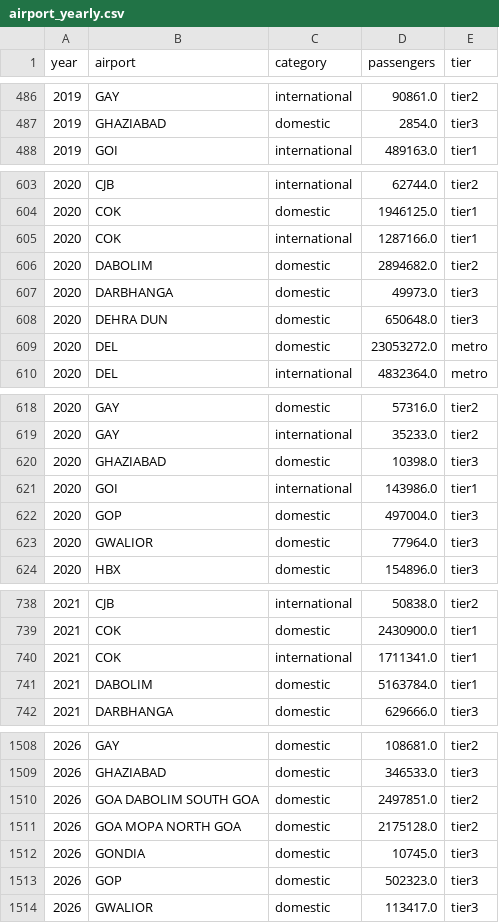
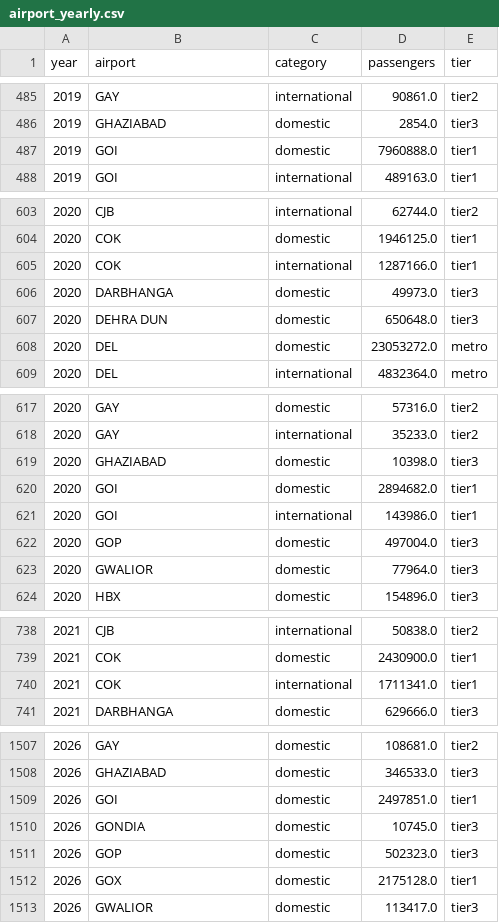
Before and after one commit to mkubicek/india-aviation-stats, a CSV file: data/processed/airport_yearly.csv, drawn as a sheet; only a part is shown, gaps mark what is left out; the diff covers the shown part only.

```diff
--- a/data/processed/airport_yearly.csv
+++ b/data/processed/airport_yearly.csv
@@ -487,2 +486,3 @@ year,airport,category,passengers,tier
 2019,GHAZIABAD,domestic,2854.0,tier3
+2019,GOI,domestic,7960888.0,tier1
 2019,GOI,international,489163.0,tier1
@@ -605,3 +605,2 @@ year,airport,category,passengers,tier
 2020,COK,international,1287166.0,tier1
-2020,DABOLIM,domestic,2894682.0,tier2
 2020,DARBHANGA,domestic,49973.0,tier3
@@ -620,2 +619,3 @@ year,airport,category,passengers,tier
 2020,GHAZIABAD,domestic,10398.0,tier3
+2020,GOI,domestic,2894682.0,tier1
 2020,GOI,international,143986.0,tier1
@@ -740,3 +740,2 @@ year,airport,category,passengers,tier
 2021,COK,international,1711341.0,tier1
-2021,DABOLIM,domestic,5163784.0,tier1
 2021,DARBHANGA,domestic,629666.0,tier3
@@ -1509,6 +1508,6 @@ year,airport,category,passengers,tier
 2026,GHAZIABAD,domestic,346533.0,tier3
-2026,GOA DABOLIM SOUTH GOA,domestic,2497851.0,tier2
-2026,GOA MOPA NORTH GOA,domestic,2175128.0,tier2
+2026,GOI,domestic,2497851.0,tier1
 2026,GONDIA,domestic,10745.0,tier3
 2026,GOP,domestic,502323.0,tier3
+2026,GOX,domestic,2175128.0,tier1
 2026,GWALIOR,domestic,113417.0,tier3
```
Also changed, not shown: 8 added rows, 9 removed rows and 3 edited cells elsewhere in this file, data/processed/airport_monthly.csv, 4 other files.
